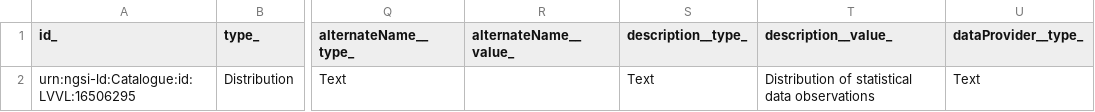
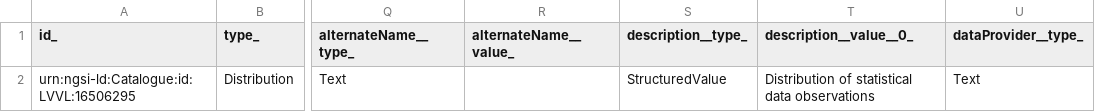
Before and after one commit to smart-data-models/dataModel.STAT-DCAT-AP, a CSV file: Distribution/examples/example-normalized.json.csv, drawn as a sheet; only a part is shown, gaps mark what is left out; the diff names each change by its address in the sheet, - before the commit and + after, or states it on an @@ line.

Commit message:
Exported example to csv example-normalized.json

```diff
--- a/Distribution/examples/example-normalized.json.csv
+++ b/Distribution/examples/example-normalized.json.csv
-T1: description__value_
+T1: description__value__0_
-S2 (description__type_): Text
+S2 (description__type_): StructuredValue
```
